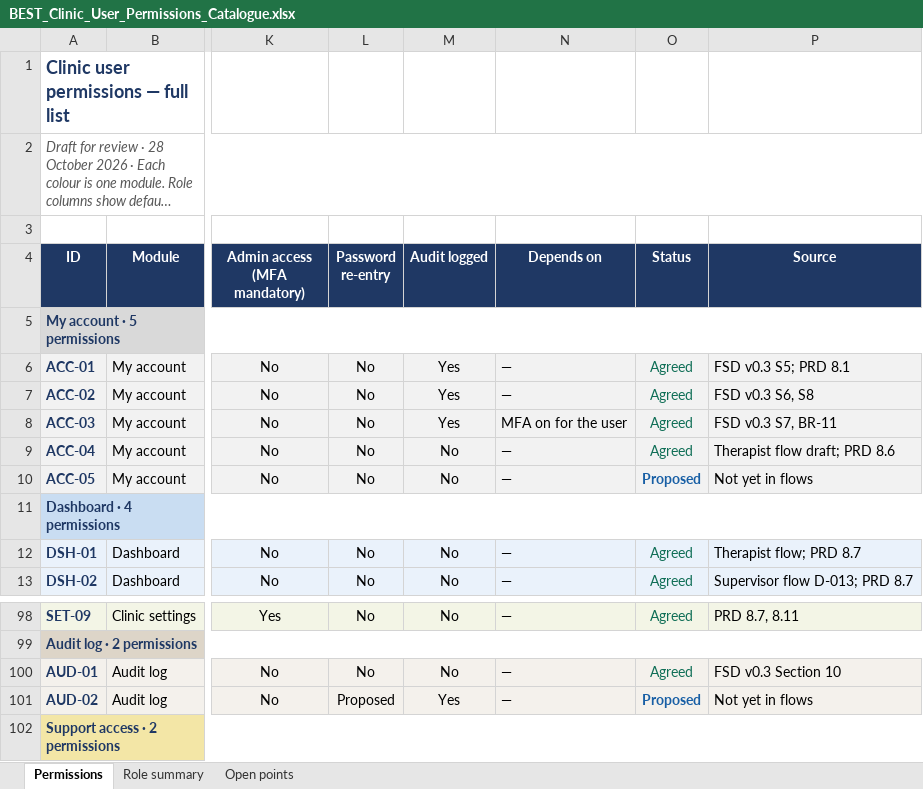
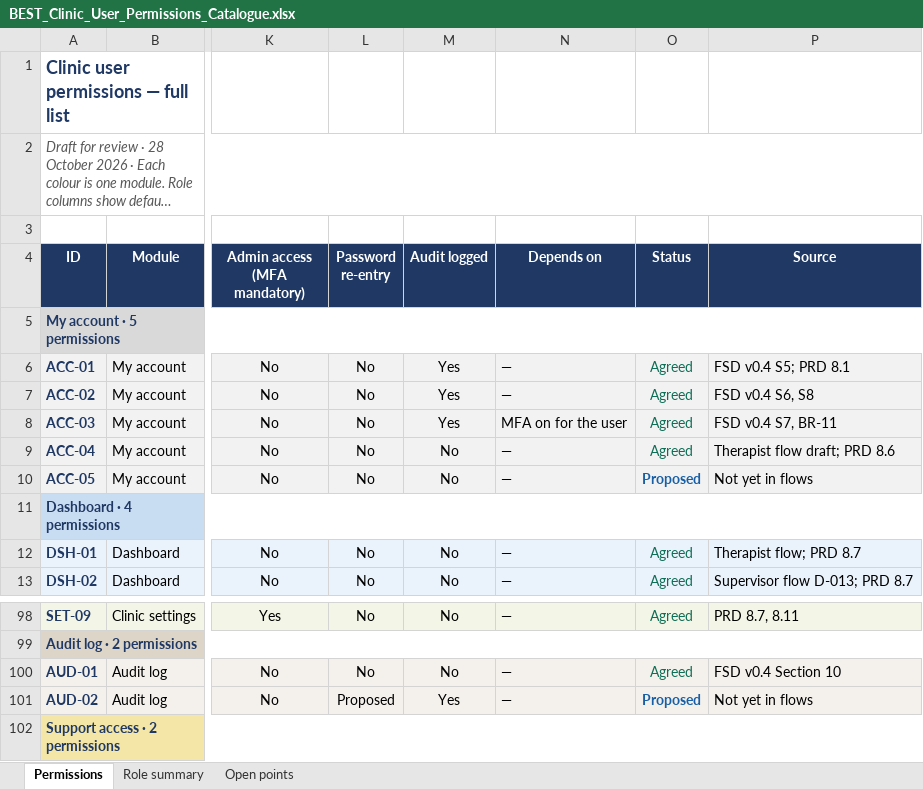
Before and after one commit to 0sujit0/BEST-X-TBR, an Excel workbook: docs/BEST_Clinic_User_Permissions_Catalogue.xlsx, sheet Permissions, drawn as a sheet; only a part is shown, gaps mark what is left out; long unchanged cells end in …; values as stored, in another font and other column widths than the file's, no borders; charts and pictures not drawn; the diff covers the shown part only; the diff names each change by its address in the sheet, - before the commit and + after, or states it on an @@ line.

```diff
--- a/docs/BEST_Clinic_User_Permissions_Catalogue.xlsx (sheet Permissions)
+++ b/docs/BEST_Clinic_User_Permissions_Catalogue.xlsx (sheet Permissions)
-P6 (Source): FSD v0.3 S5; PRD 8.1
+P6 (Source): FSD v0.4 S5; PRD 8.1
-P7 (Source): FSD v0.3 S6, S8
+P7 (Source): FSD v0.4 S6, S8
-P8 (Source): FSD v0.3 S7, BR-11
+P8 (Source): FSD v0.4 S7, BR-11
-P100 (Source): FSD v0.3 Section 10
+P100 (Source): FSD v0.4 Section 10
```
Also changed, not shown: 14 edited cells elsewhere in this sheet, sheet Open points, docs/BEST_Document_Alignment_Tracker.xlsx, 5 other files.
